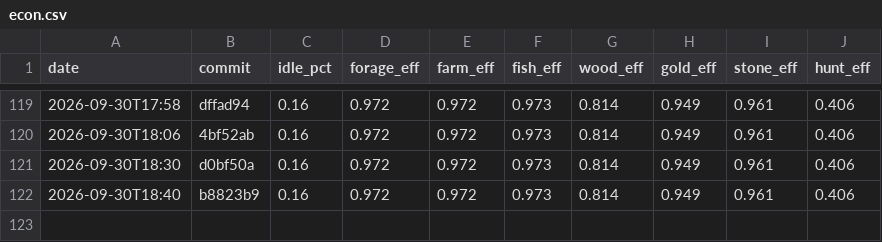
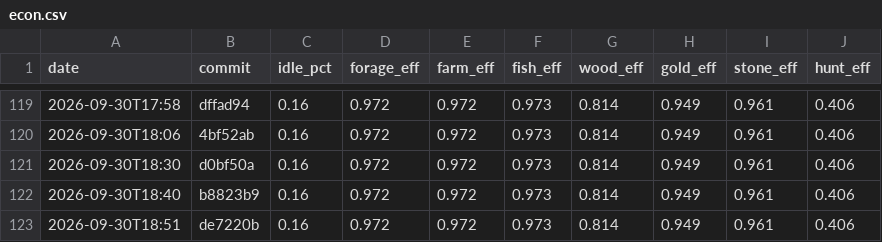
Before and after one commit to DigiMonk73/Empires, a CSV file: docs/metrics/econ.csv, drawn as a sheet; only a part is shown, gaps mark what is left out.

```diff
--- a/docs/metrics/econ.csv
+++ b/docs/metrics/econ.csv
@@ -122 +122,2 @@ date,commit,idle_pct,forage_eff,farm_eff,fish_eff,wood_eff,gold_eff,stone_eff,hu
 2026-09-30T18:40,b8823b9,0.16,0.972,0.972,0.973,0.814,0.949,0.961,0.406
+2026-09-30T18:51,de7220b,0.16,0.972,0.972,0.973,0.814,0.949,0.961,0.406
```
Also changed, not shown: docs/metrics/ai.csv, docs/metrics/battle.csv, 16 other files.
